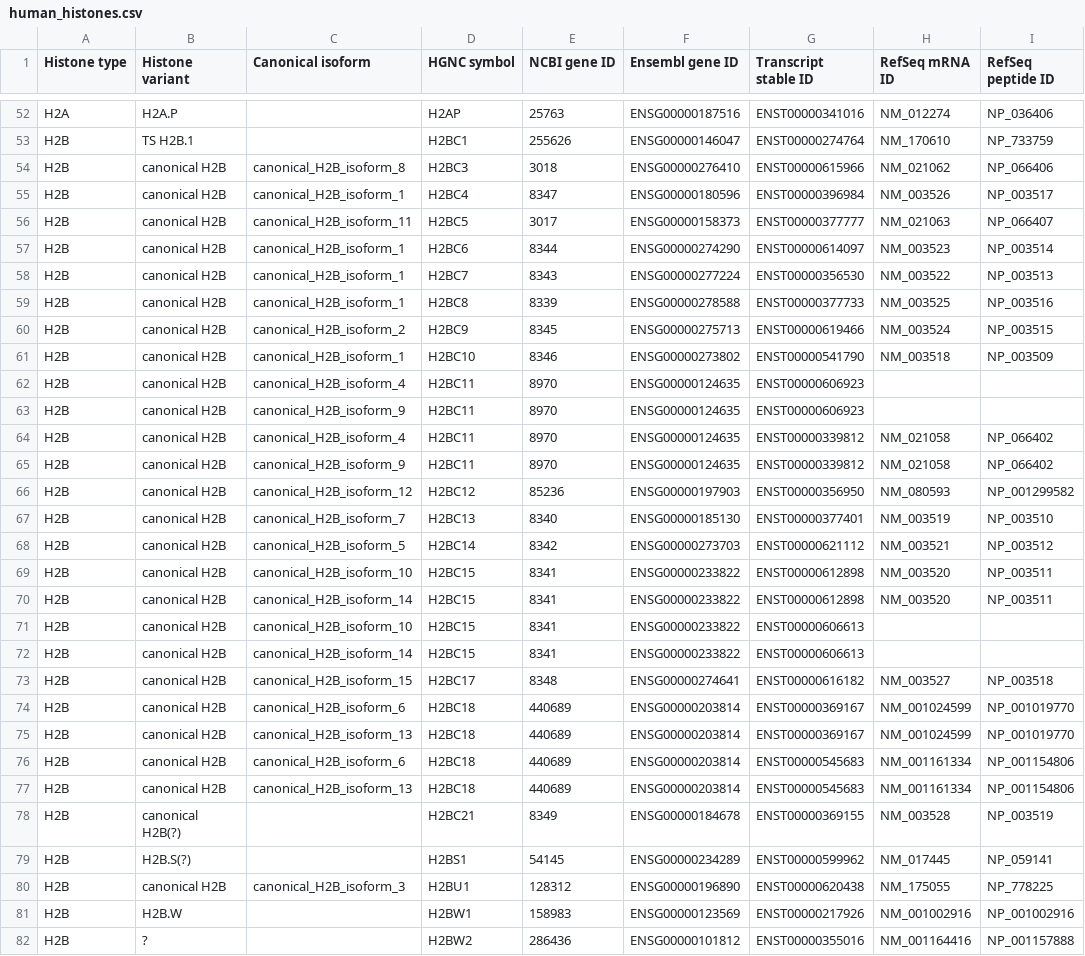
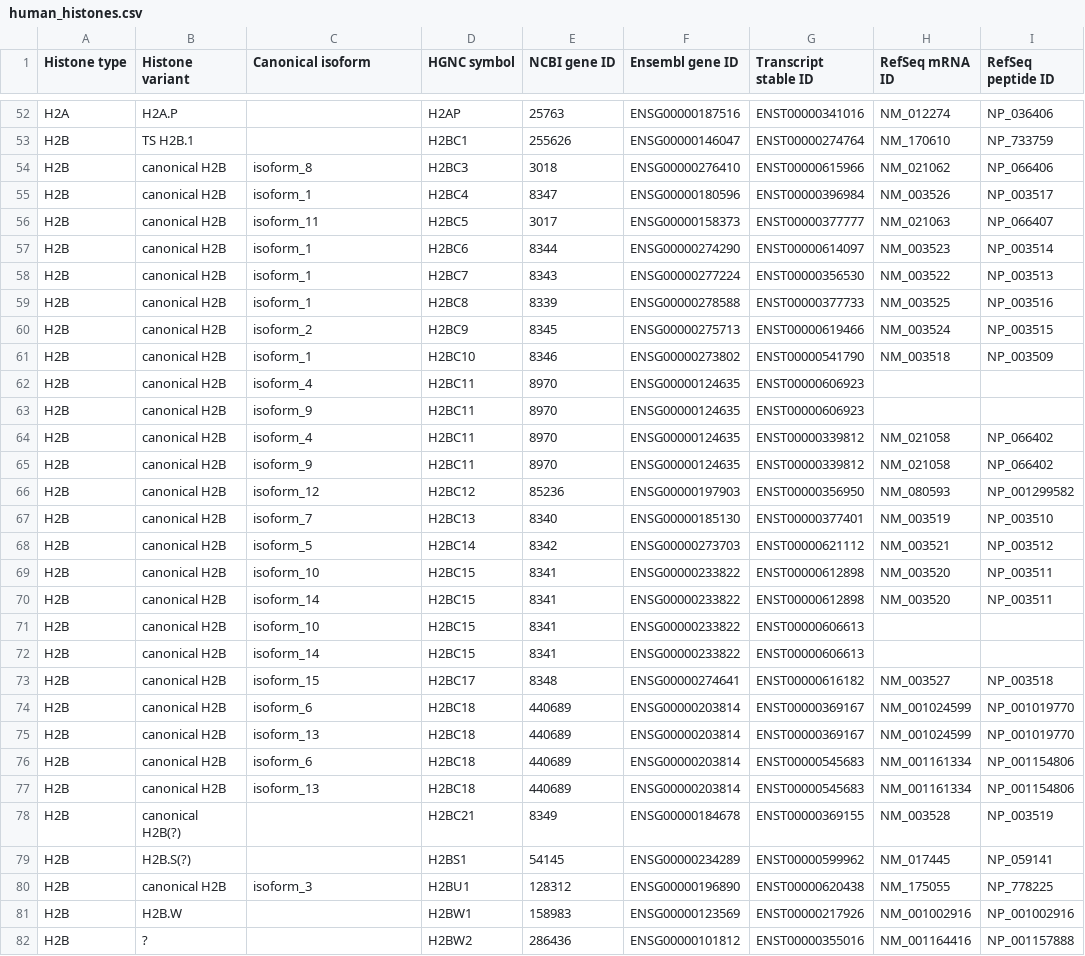
Before and after one commit to intbio/hist_gene_prot, a CSV file: docs/human_histones.csv, drawn as a sheet; only a part is shown, gaps mark what is left out; the diff covers the shown part only; the diff names each change by its address in the sheet, - before the commit and + after, or states it on an @@ line.

Commit message:
Update human_histones.csv

```diff
--- a/docs/human_histones.csv
+++ b/docs/human_histones.csv
-C54 (Canonical isoform): canonical_H2B_isoform_8
+C54 (Canonical isoform): isoform_8
-C55 (Canonical isoform): canonical_H2B_isoform_1
+C55 (Canonical isoform): isoform_1
-C56 (Canonical isoform): canonical_H2B_isoform_11
+C56 (Canonical isoform): isoform_11
-C57:C59 (Canonical isoform): canonical_H2B_isoform_1
+C57:C59 (Canonical isoform): isoform_1
-C60 (Canonical isoform): canonical_H2B_isoform_2
+C60 (Canonical isoform): isoform_2
-C61 (Canonical isoform): canonical_H2B_isoform_1
+C61 (Canonical isoform): isoform_1
-C62 (Canonical isoform): canonical_H2B_isoform_4
+C62 (Canonical isoform): isoform_4
-C63 (Canonical isoform): canonical_H2B_isoform_9
+C63 (Canonical isoform): isoform_9
-C64 (Canonical isoform): canonical_H2B_isoform_4
+C64 (Canonical isoform): isoform_4
-C65 (Canonical isoform): canonical_H2B_isoform_9
+C65 (Canonical isoform): isoform_9
-C66 (Canonical isoform): canonical_H2B_isoform_12
+C66 (Canonical isoform): isoform_12
-C67 (Canonical isoform): canonical_H2B_isoform_7
+C67 (Canonical isoform): isoform_7
-C68 (Canonical isoform): canonical_H2B_isoform_5
+C68 (Canonical isoform): isoform_5
-C69 (Canonical isoform): canonical_H2B_isoform_10
+C69 (Canonical isoform): isoform_10
-C70 (Canonical isoform): canonical_H2B_isoform_14
+C70 (Canonical isoform): isoform_14
-C71 (Canonical isoform): canonical_H2B_isoform_10
+C71 (Canonical isoform): isoform_10
-C72 (Canonical isoform): canonical_H2B_isoform_14
+C72 (Canonical isoform): isoform_14
-C73 (Canonical isoform): canonical_H2B_isoform_15
+C73 (Canonical isoform): isoform_15
-C74 (Canonical isoform): canonical_H2B_isoform_6
+C74 (Canonical isoform): isoform_6
-C75 (Canonical isoform): canonical_H2B_isoform_13
+C75 (Canonical isoform): isoform_13
-C76 (Canonical isoform): canonical_H2B_isoform_6
+C76 (Canonical isoform): isoform_6
-C77 (Canonical isoform): canonical_H2B_isoform_13
+C77 (Canonical isoform): isoform_13
-C80 (Canonical isoform): canonical_H2B_isoform_3
+C80 (Canonical isoform): isoform_3
```
Also changed, not shown: 46 edited cells elsewhere in this file.
